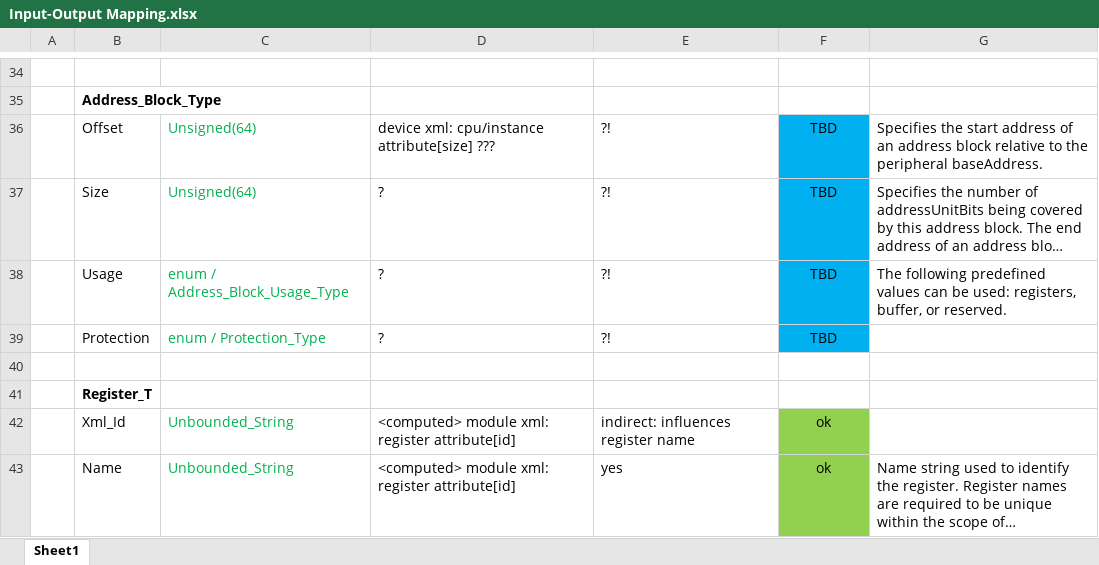
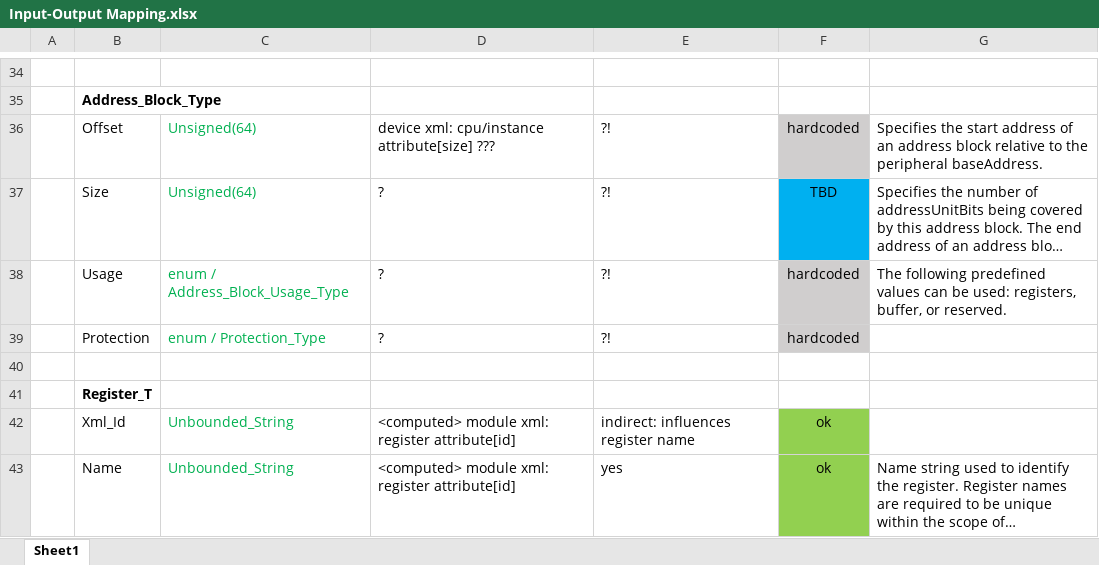
Before and after one commit to PastravMD/tixml2ada, an Excel workbook: doc/Input-Output Mapping.xlsx, sheet Sheet1, drawn as a sheet; only a part is shown, gaps mark what is left out; long unchanged cells end in …; values as stored, in another font and other column widths than the file's, no borders; the diff names each change by its address in the sheet, - before the commit and + after, or states it on an @@ line.

```diff
--- a/doc/Input-Output Mapping.xlsx (sheet Sheet1)
+++ b/doc/Input-Output Mapping.xlsx (sheet Sheet1)
-F36: TBD
+F36: hardcoded
-F36 fill: #00B0F0
+F36 fill: #D0CECE
-F38:F39: TBD
+F38:F39: hardcoded
-F38:F39 fill: #00B0F0
+F38:F39 fill: #D0CECE
```
Also changed, not shown: 3 other files.
